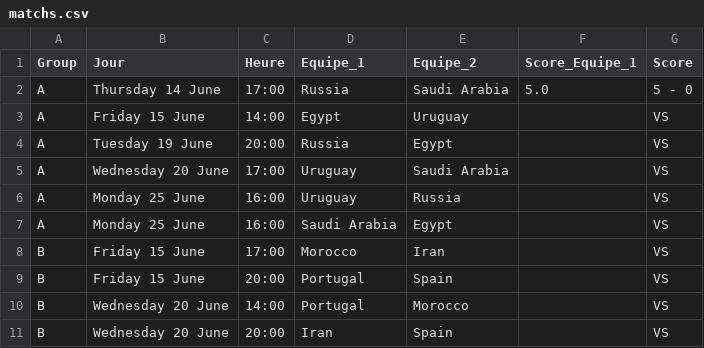
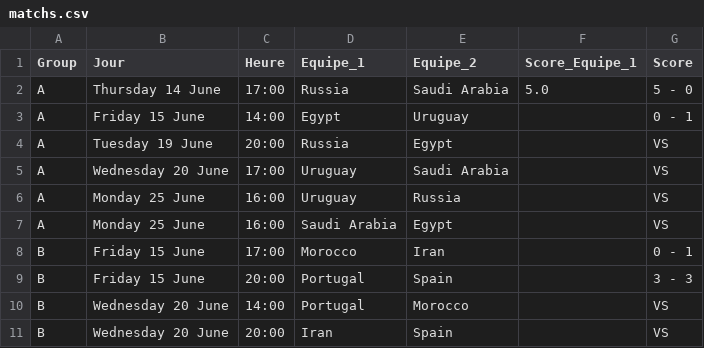
Before and after one commit to ClementTr/WorldCup_Dashboard, a CSV file: DjangoWorldCup/worldcup/static/worldcup/data/matchs.csv, drawn as a sheet; only a part is shown.

Commit message:
update tables

```diff
--- a/DjangoWorldCup/worldcup/static/worldcup/data/matchs.csv
+++ b/DjangoWorldCup/worldcup/static/worldcup/data/matchs.csv
@@ -2,3 +2,3 @@ Group;Jour;Heure;Equipe_1;Equipe_2;Score_Equipe_1;Score
 A;Thursday 14 June ;17:00;Russia;Saudi Arabia;5.0;5 - 0
-A;Friday 15 June;14:00;Egypt;Uruguay;;VS
+A;Friday 15 June;14:00;Egypt;Uruguay;;0 - 1
 A;Tuesday 19 June;20:00;Russia;Egypt;;VS
@@ -7,4 +7,4 @@ A;Monday 25 June;16:00;Uruguay;Russia;;VS
 A;Monday 25 June;16:00;Saudi Arabia;Egypt;;VS
-B;Friday 15 June;17:00;Morocco;Iran;;VS
-B;Friday 15 June;20:00;Portugal;Spain;;VS
+B;Friday 15 June;17:00;Morocco;Iran;;0 - 1
+B;Friday 15 June;20:00;Portugal;Spain;;3 - 3
 B;Wednesday 20 June;14:00;Portugal;Morocco;;VS
```
Also changed, not shown: DjangoWorldCup/worldcup/static/worldcup/data/data_group.csv.
